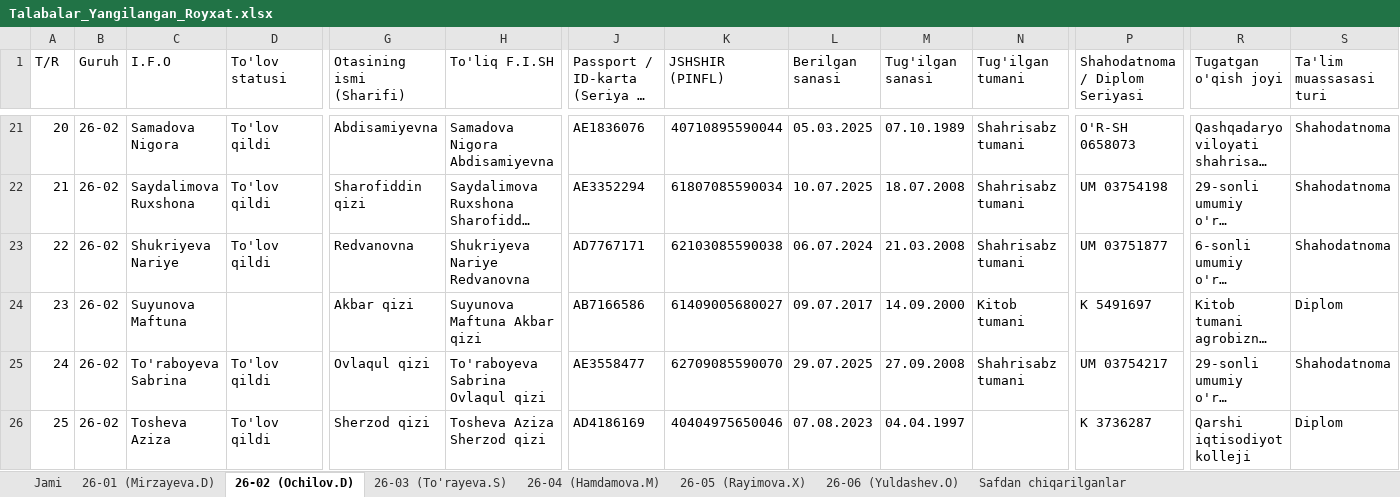
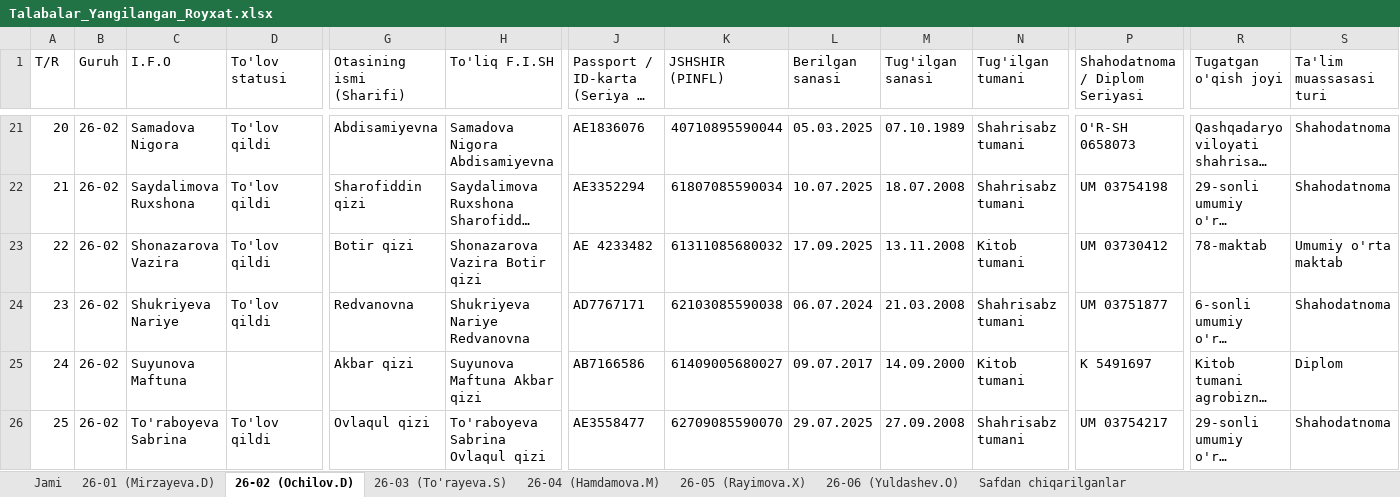
Before and after one commit to ozodbeknapasov007-dotcom/talabalar-jadvali, an Excel workbook: data/Talabalar_Yangilangan_Royxat.xlsx, sheet 26-02 (Ochilov.D), drawn as a sheet; only a part is shown, gaps mark what is left out; the shorter side is filled out with more unchanged rows; long unchanged cells end in …; values as stored, in another font and other column widths than the file's, no cell formats; addresses are those after the commit; rows hold the shown columns only; the diff names each change by its address in the sheet, - before the commit and + after, or states it on an @@ line.

Commit message:
Auto: talaba ma'lumotlari yangilandi (2026-09-29 12:16:53)

```diff
--- a/data/Talabalar_Yangilangan_Royxat.xlsx (sheet 26-02 (Ochilov.D))
+++ b/data/Talabalar_Yangilangan_Royxat.xlsx (sheet 26-02 (Ochilov.D))
+row 23: 22 | 26-02 | Shonazarova Vazira | To'lov qildi | Botir qizi | Shonazarova Vazira Botir qizi | AE 4233482 | 61311085680032 | 17.09.2025 | 13.11.2008 | Kitob tumani | UM 03730412 | 78-maktab | Umumiy o'rta maktab
@@ column A (T/R) renumbered from row 24 down @@
```
Also changed, not shown: sheet Jami, cell formats, qayta_tekshiruv/Talabalar_Yangilangan_Royxat.xlsx, 11 other files.
